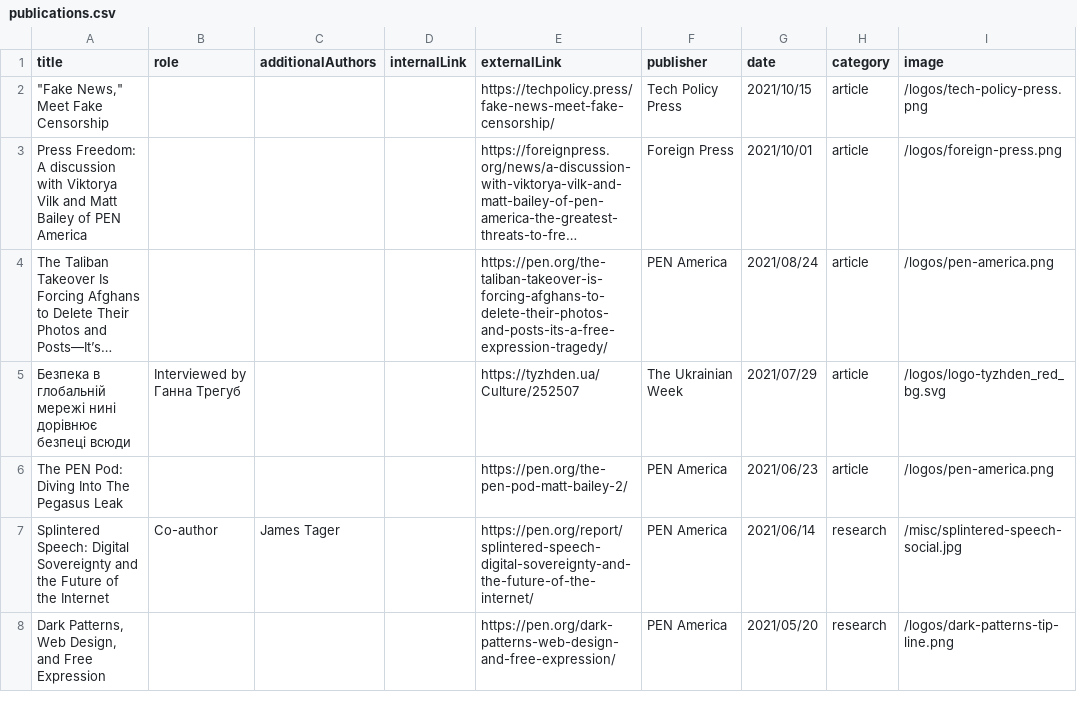
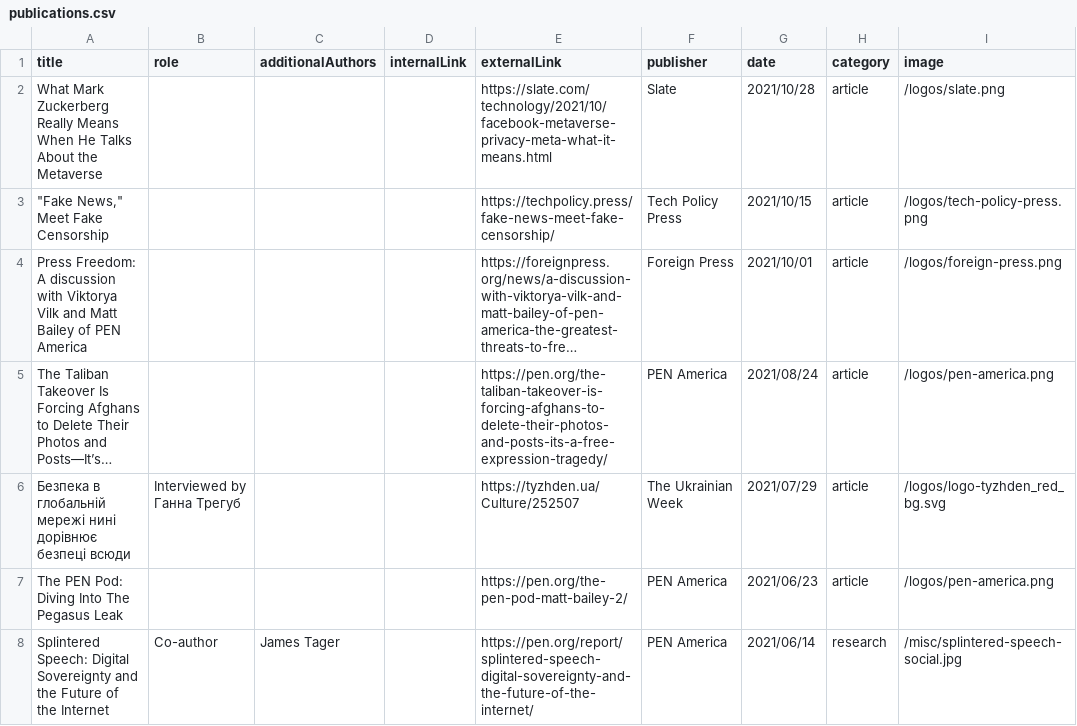
Before and after one commit to mattbailey0/mattmattmatt_2, a CSV file: _data/publications.csv, drawn as a sheet; only a part is shown; the shorter side is filled out with more unchanged rows; long unchanged cells end in ….

```diff
--- a/_data/publications.csv
+++ b/_data/publications.csv
@@ -1,2 +1,3 @@
 title,role,additionalAuthors,internalLink,externalLink,publisher,date,category,image
+"What Mark Zuckerberg Really Means When He Talks About the Metaverse",,,,https://slate.com/technology/2021/10/facebook-metaverse-privacy-meta-what-it-means.html,Slate,2021/10/28,article,/logos/slate.png
 """Fake News,"" Meet Fake Censorship",,,,https://techpolicy.press/fake-news-meet-fake-censorship/,Tech Policy Press,2021/10/15,article,/logos/tech-policy-press.png
```
Also changed, not shown: 3 other files.
